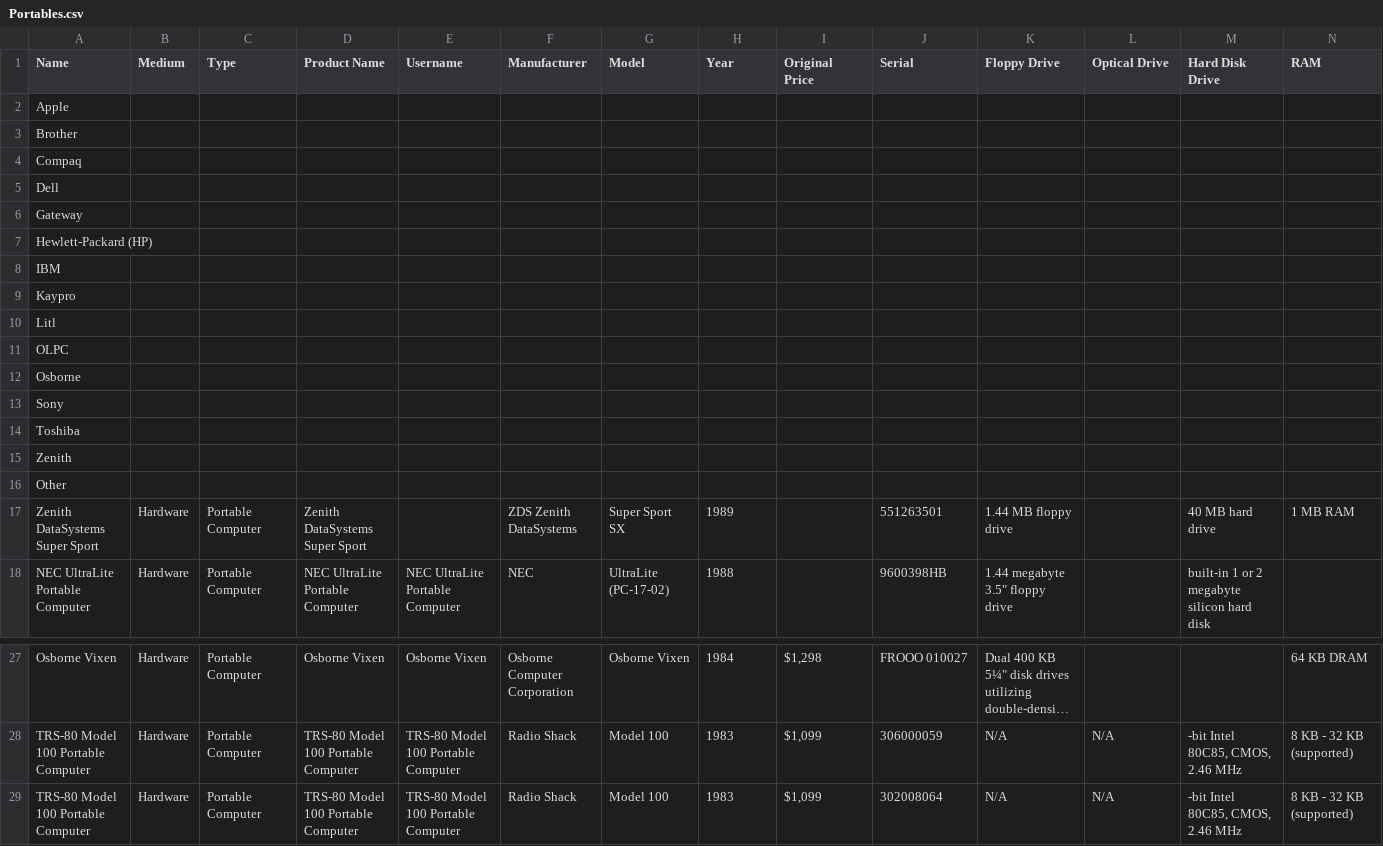
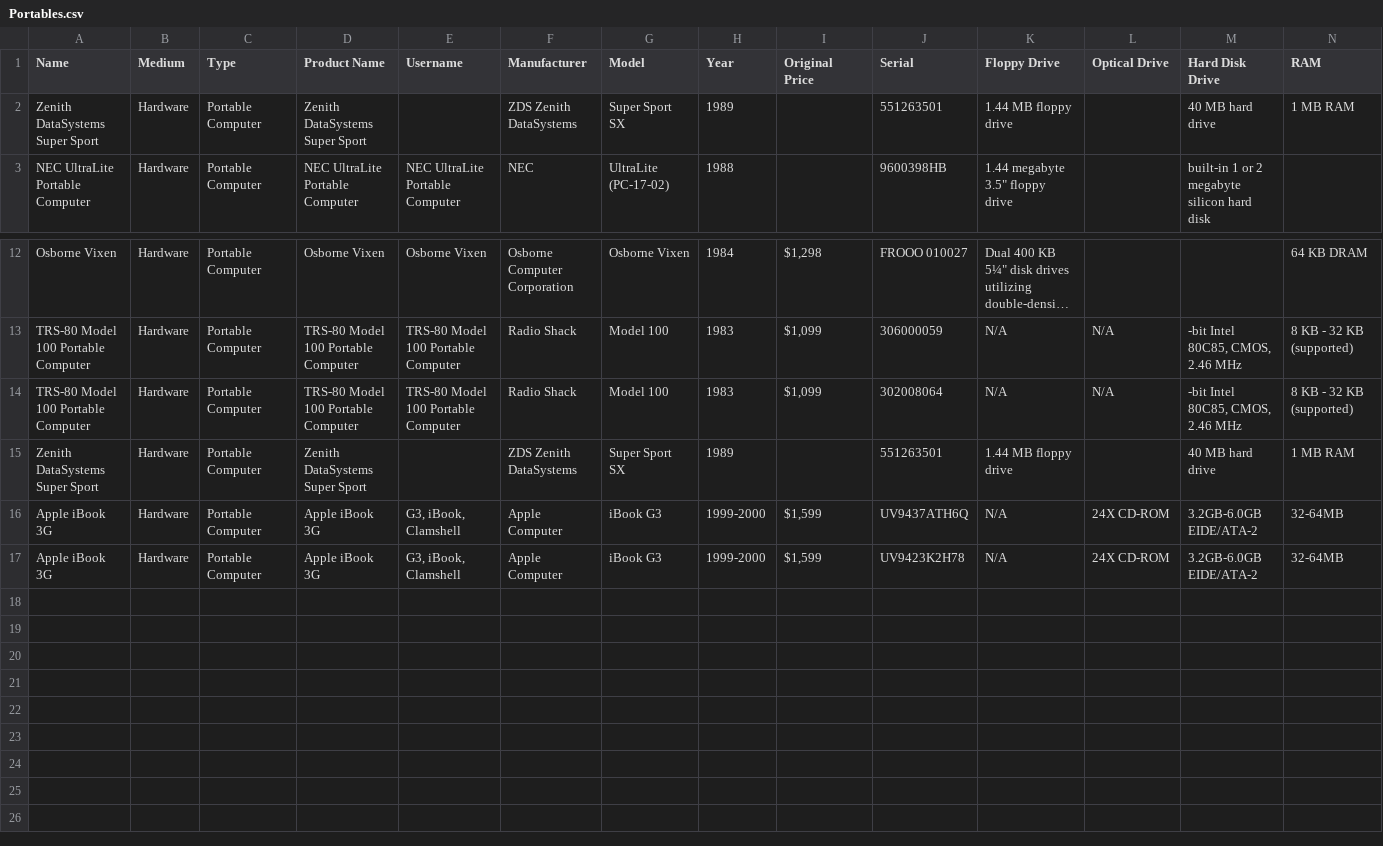
Before and after one commit to MediaArchaeologyLab/catalogue, a CSV file: Portables.csv, drawn as a sheet; only a part is shown, gaps mark what is left out; long unchanged cells end in …; removed rows and columns are numbered as before the commit, all else as after; rows hold the shown columns only; the diff names each change by its address in the sheet, - before the commit and + after, or states it on an @@ line.

```diff
--- a/Portables.csv
+++ b/Portables.csv
-row 2: Apple
-row 3: Brother
-row 4: Compaq
-row 5: Dell
-row 6: Gateway
-row 7: Hewlett-Packard (HP)
-row 8: IBM
-row 9: Kaypro
-row 10: Litl
-row 11: OLPC
-row 12: Osborne
-row 13: Sony
-row 14: Toshiba
-row 15: Zenith
-row 16: Other
+row 15: Zenith DataSystems Super Sport | Hardware | Portable Computer | Zenith DataSystems Super Sport |  | ZDS Zenith DataSystems | Super Sport SX | 1989 |  | 551263501 | 1.44 MB floppy drive |  | 40 MB hard drive | 1 MB RAM
+row 16: Apple iBook 3G | Hardware | Portable Computer | Apple iBook 3G | G3, iBook, Clamshell | Apple Computer | iBook G3 | 1999-2000 | $1,599 | UV9437ATH6Q | N/A | 24X CD-ROM | 3.2GB-6.0GB EIDE/ATA-2 | 32-64MB
+row 17: Apple iBook 3G | Hardware | Portable Computer | Apple iBook 3G | G3, iBook, Clamshell | Apple Computer | iBook G3 | 1999-2000 | $1,599 | UV9423K2H78 | N/A | 24X CD-ROM | 3.2GB-6.0GB EIDE/ATA-2 | 32-64MB
```
Also changed, not shown: Games and Interactive Fiction.csv, Productivity, Programming, and System Software.csv.
